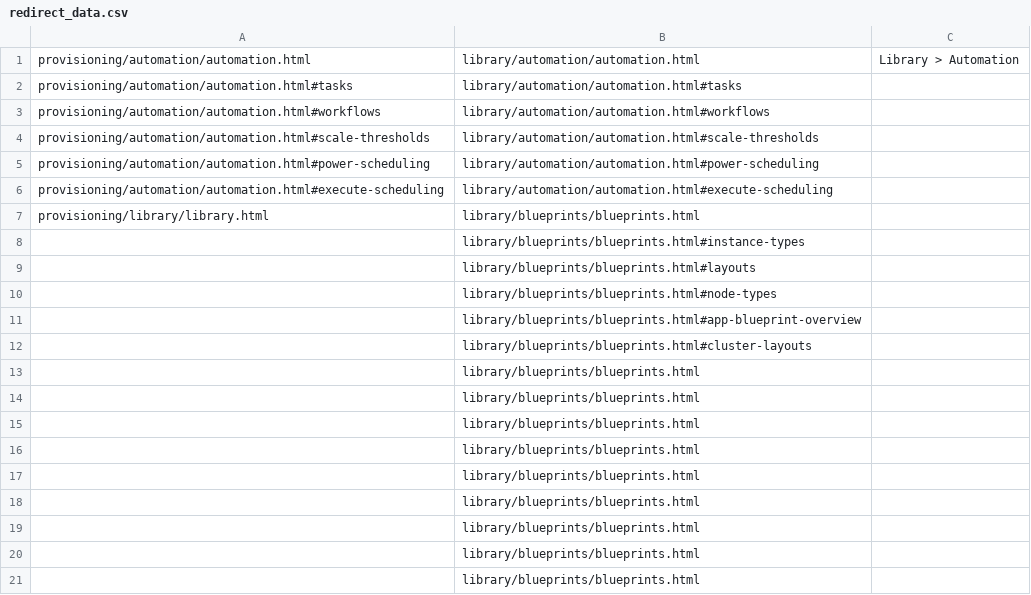
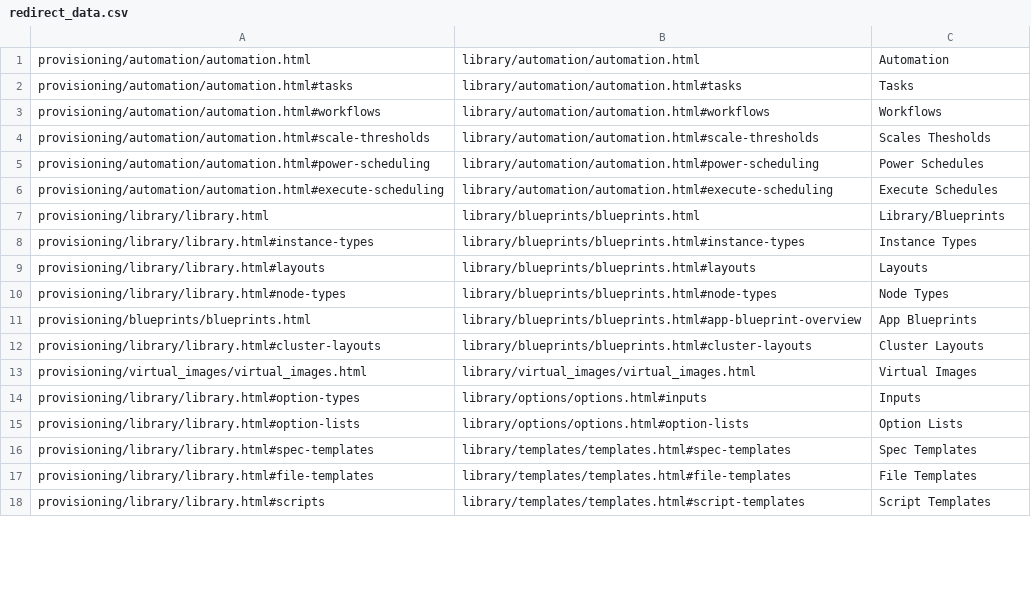
Before and after one commit to ahark86/morpheus-rtd-create-redirects, a CSV file: redirect_data.csv, drawn as a sheet; only a part is shown; the diff covers the shown part only.

Commit message:
add to seed csv file

```diff
--- a/redirect_data.csv
+++ b/redirect_data.csv
@@ -1,21 +1,18 @@
-provisioning/automation/automation.html,library/automation/automation.html,Library > Automation
-provisioning/automation/automation.html#tasks,library/automation/automation.html#tasks,
-provisioning/automation/automation.html#workflows,library/automation/automation.html#workflows,
-provisioning/automation/automation.html#scale-thresholds,library/automation/automation.html#scale-thresholds,
-provisioning/automation/automation.html#power-scheduling,library/automation/automation.html#power-scheduling,
-provisioning/automation/automation.html#execute-scheduling,library/automation/automation.html#execute-scheduling,
-provisioning/library/library.html,library/blueprints/blueprints.html,
-,library/blueprints/blueprints.html#instance-types,
-,library/blueprints/blueprints.html#layouts,
-,library/blueprints/blueprints.html#node-types,
-,library/blueprints/blueprints.html#app-blueprint-overview,
-,library/blueprints/blueprints.html#cluster-layouts,
-,library/blueprints/blueprints.html,
-,library/blueprints/blueprints.html,
-,library/blueprints/blueprints.html,
-,library/blueprints/blueprints.html,
-,library/blueprints/blueprints.html,
-,library/blueprints/blueprints.html,
-,library/blueprints/blueprints.html,
-,library/blueprints/blueprints.html,
-,library/blueprints/blueprints.html,
+provisioning/automation/automation.html,library/automation/automation.html,Automation
+provisioning/automation/automation.html#tasks,library/automation/automation.html#tasks,Tasks
+provisioning/automation/automation.html#workflows,library/automation/automation.html#workflows,Workflows
+provisioning/automation/automation.html#scale-thresholds,library/automation/automation.html#scale-thresholds,Scales Thesholds
+provisioning/automation/automation.html#power-scheduling,library/automation/automation.html#power-scheduling,Power Schedules
+provisioning/automation/automation.html#execute-scheduling,library/automation/automation.html#execute-scheduling,Execute Schedules
+provisioning/library/library.html,library/blueprints/blueprints.html,Library/Blueprints
+provisioning/library/library.html#instance-types,library/blueprints/blueprints.html#instance-types,Instance Types
+provisioning/library/library.html#layouts,library/blueprints/blueprints.html#layouts,Layouts
+provisioning/library/library.html#node-types,library/blueprints/blueprints.html#node-types,Node Types
+provisioning/blueprints/blueprints.html,library/blueprints/blueprints.html#app-blueprint-overview,App Blueprints
+provisioning/library/library.html#cluster-layouts,library/blueprints/blueprints.html#cluster-layouts,Cluster Layouts
+provisioning/virtual_images/virtual_images.html,library/virtual_images/virtual_images.html,Virtual Images
+provisioning/library/library.html#option-types,library/options/options.html#inputs,Inputs
+provisioning/library/library.html#option-lists,library/options/options.html#option-lists,Option Lists
+provisioning/library/library.html#spec-templates,library/templates/templates.html#spec-templates,Spec Templates
+provisioning/library/library.html#file-templates,library/templates/templates.html#file-templates,File Templates
+provisioning/library/library.html#scripts,library/templates/templates.html#script-templates,Script Templates
```
Also changed, not shown: 4 added rows elsewhere in this file.
